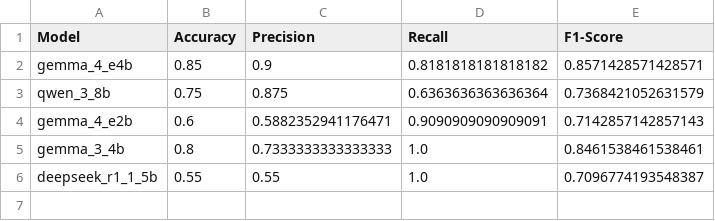
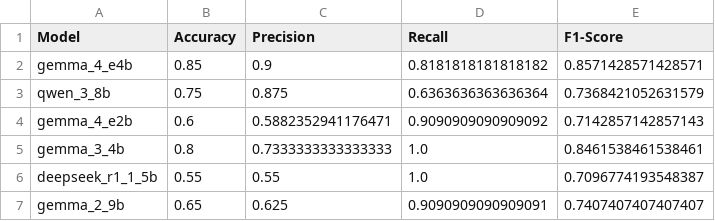
Before and after one commit to kvdep/NLP_CLICKBAIT_PROMPTING_EXP_LOG, a CSV file: results/zero_shot_structured_summary_metrics.csv, drawn as a sheet.

Commit message:
Add exp zero_shot_structured for model gemma_2_9b + update summary

```diff
--- a/results/zero_shot_structured_summary_metrics.csv
+++ b/results/zero_shot_structured_summary_metrics.csv
@@ -3,4 +3,5 @@ gemma_4_e4b,0.85,0.9,0.8181818181818182,0.8571428571428571
 qwen_3_8b,0.75,0.875,0.6363636363636364,0.7368421052631579
-gemma_4_e2b,0.6,0.5882352941176471,0.9090909090909091,0.7142857142857143
+gemma_4_e2b,0.6,0.5882352941176471,0.9090909090909092,0.7142857142857143
 gemma_3_4b,0.8,0.7333333333333333,1.0,0.8461538461538461
 deepseek_r1_1_5b,0.55,0.55,1.0,0.7096774193548387
+gemma_2_9b,0.65,0.625,0.9090909090909091,0.7407407407407407
```
Also changed, not shown: 2 other files.
